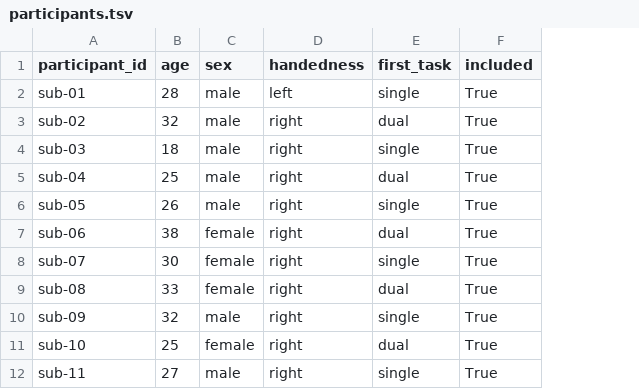
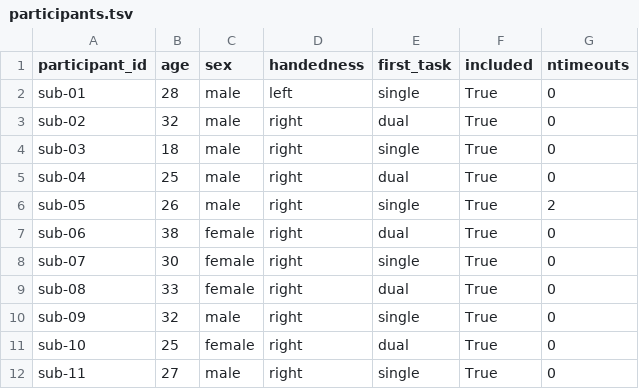
Before and after one commit to sappelhoff/ecomp_analysis, a TSV file: derived_data/participants.tsv, drawn as a sheet; only a part is shown; the diff names each change by its address in the sheet, - before the commit and + after, or states it on an @@ line.

Commit message:
track ntimeouts in participants.tsv

```diff
--- a/derived_data/participants.tsv
+++ b/derived_data/participants.tsv
+column G (ntimeouts), rows 2-12: 0 | 0 | 0 | 0 | 2 | 0 | 0 | 0 | 0 | 0 | 0
```
Also changed, not shown: 1 other file.
